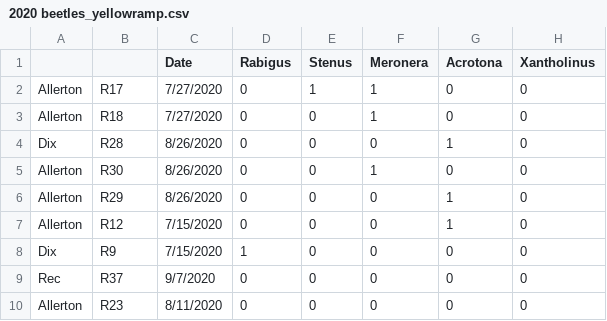
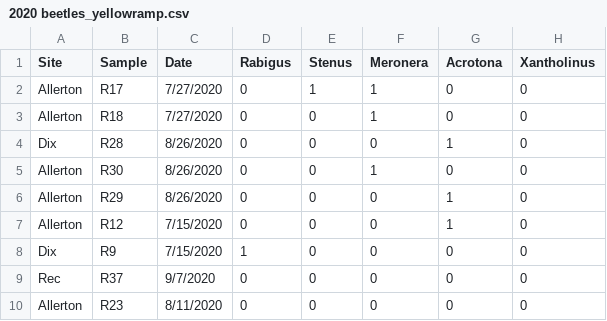
Before and after one commit to katiemmanning/trapping_calibration, a CSV file: Data/2020 beetles_yellowramp.csv, drawn as a sheet; only a part is shown; the diff names each change by its address in the sheet, - before the commit and + after, or states it on an @@ line.

Commit message:
fixing ramp data

```diff
--- a/Data/2020 beetles_yellowramp.csv
+++ b/Data/2020 beetles_yellowramp.csv
-A1: (empty)
+A1: Site
-B1: (empty)
+B1: Sample
```
